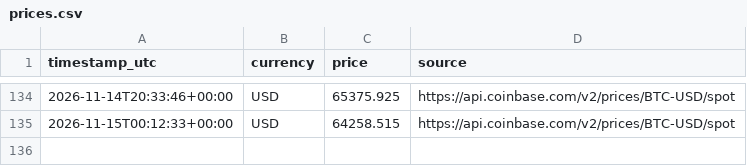
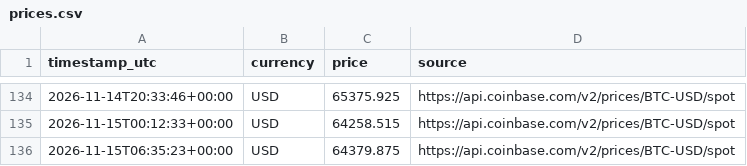
Before and after one commit to Gokulakrishnan-Git/bitcoin-price-minute-demo, a CSV file: data/prices.csv, drawn as a sheet; only a part is shown, gaps mark what is left out.

```diff
--- a/data/prices.csv
+++ b/data/prices.csv
@@ -135 +135,2 @@ timestamp_utc,currency,price,source
 2026-11-15T00:12:33+00:00,USD,64258.515,https://api.coinbase.com/v2/prices/BTC-USD/spot
+2026-11-15T06:35:23+00:00,USD,64379.875,https://api.coinbase.com/v2/prices/BTC-USD/spot
```
Also changed, not shown: 1 other file.
